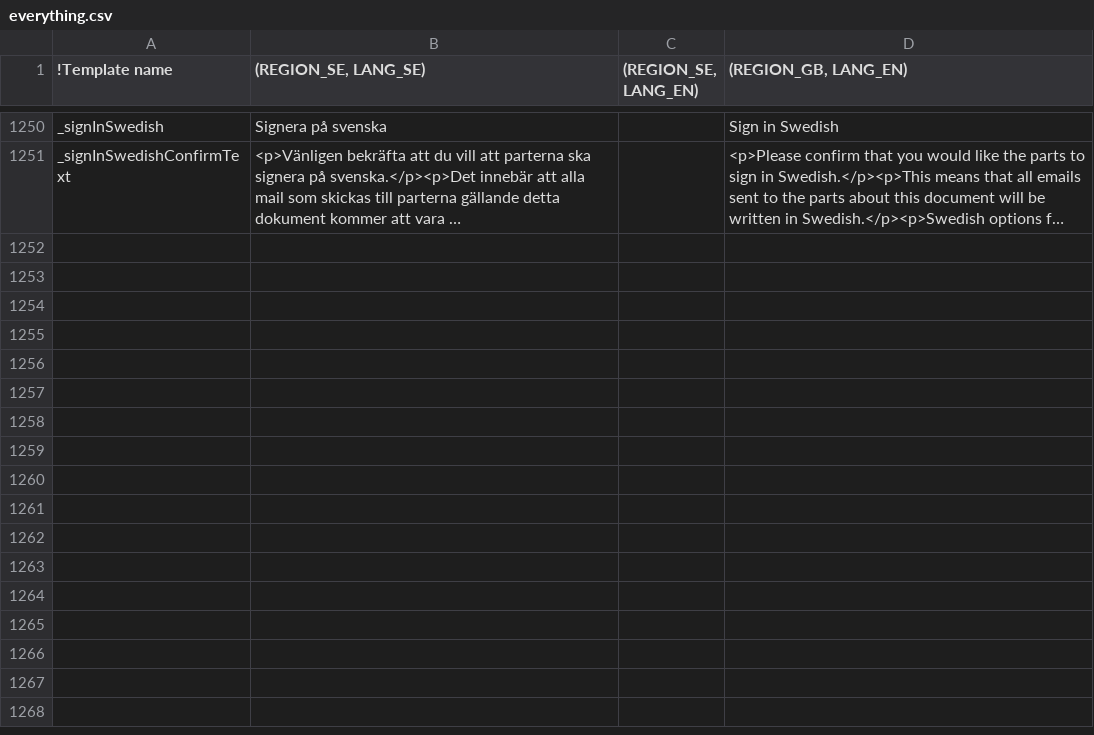
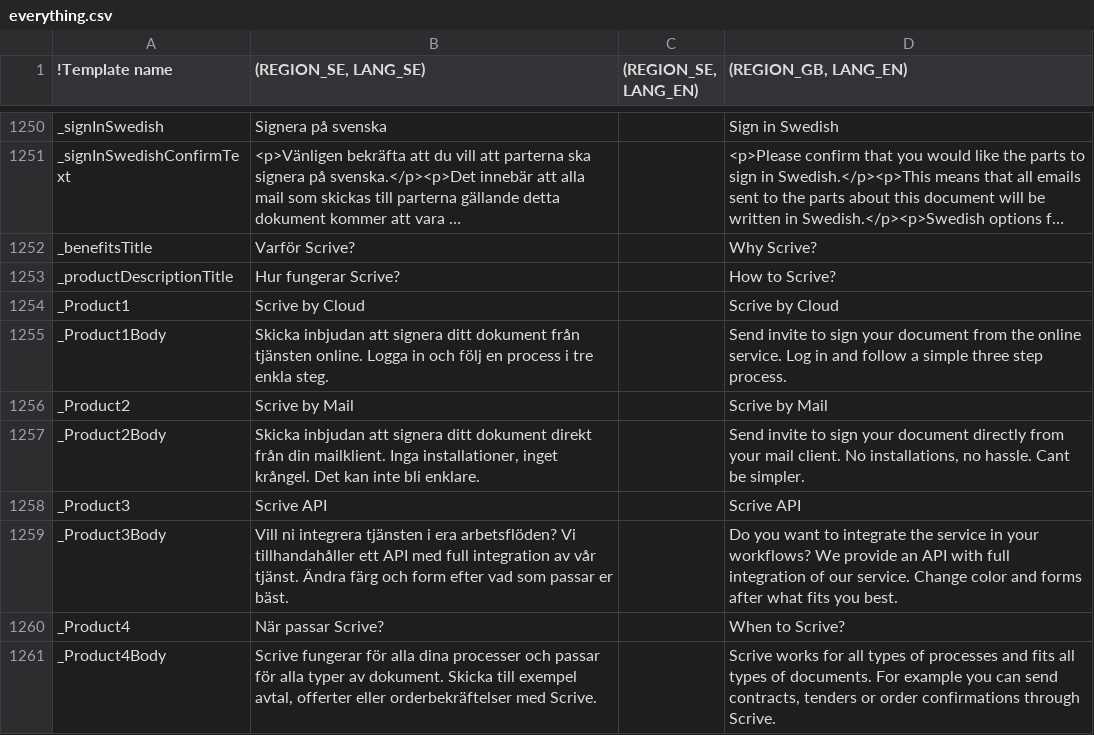
Before and after one commit to scrive/scrive-apidocs, a CSV file: texts/everything.csv, drawn as a sheet; only a part is shown, gaps mark what is left out; long unchanged cells end in …; the diff names each change by its address in the sheet, - before the commit and + after, or states it on an @@ line.

Commit message:
Add new icons/text

```diff
--- a/texts/everything.csv
+++ b/texts/everything.csv
+row 1252: _benefitsTitle | Varför Scrive? |  | Why Scrive?
+row 1253: _productDescriptionTitle | Hur fungerar Scrive? |  | How to Scrive?
+row 1254: _Product1 | Scrive by Cloud |  | Scrive by Cloud
+row 1255: _Product1Body | Skicka inbjudan att signera ditt dokument från tjänsten online. Logga in och följ en process i tre enkla steg. |  | Send invite to sign your document from the online service. Log in and follow a simple three step process.
+row 1256: _Product2 | Scrive by Mail |  | Scrive by Mail
+row 1257: _Product2Body | Skicka inbjudan att signera ditt dokument direkt från din mailklient. Inga installationer, inget krångel. Det kan inte bli enklare. |  | Send invite to sign your document directly from your mail client. No installations, no hassle. Cant be simpler.
+row 1258: _Product3 | Scrive API |  | Scrive API
+row 1259: _Product3Body | Vill ni integrera tjänsten i era arbetsflöden? Vi tillhandahåller ett API med full integration av vår tjänst. Ändra färg och form efter vad som passar er bäst. |  | Do you want to integrate the service in your workflows? We provide an API with full integration of our service. Change color and forms after what fits you best.
+row 1260: _Product4 | När passar Scrive? |  | When to Scrive?
+row 1261: _Product4Body | Scrive fungerar för alla dina processer och passar för alla typer av dokument. Skicka till exempel avtal, offerter eller orderbekräftelser med Scrive. |  | Scrive works for all types of processes and fits all types of documents. For example you can send contracts, tenders or order confirmations through Scrive.
```
Also changed, not shown: 6 other files.
